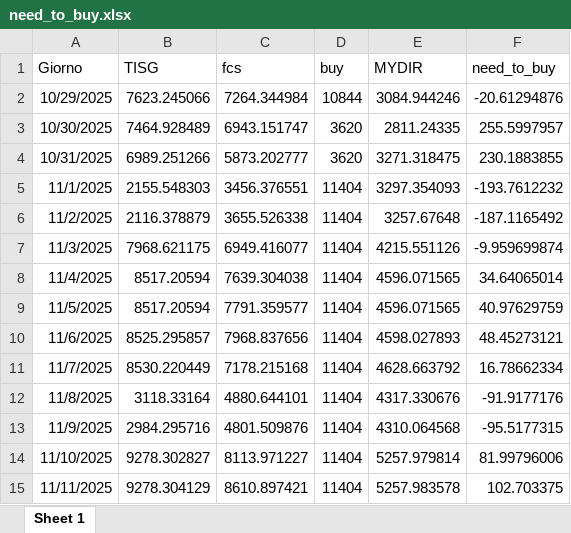
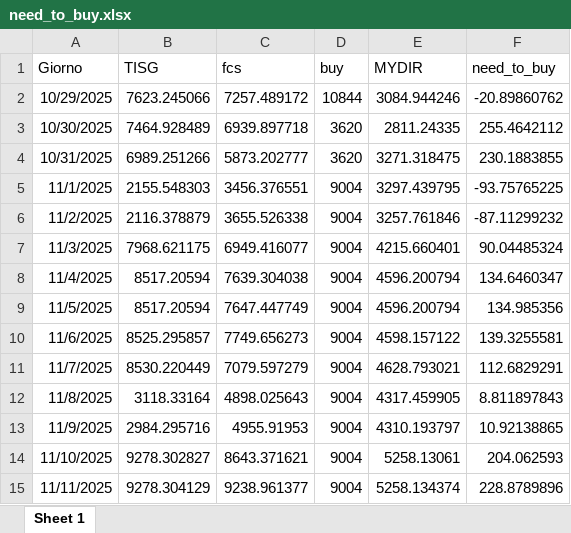
Before and after one commit to Alainpp96/forecastg, an Excel workbook: need_to_buy.xlsx, sheet Sheet 1, drawn as a sheet; values as stored, in another font and other column widths than the file's, no borders; the diff names each change by its address in the sheet, - before the commit and + after, or states it on an @@ line.

Commit message:
Aggiorno file need_to_buy.xlsx da R

```diff
--- a/need_to_buy.xlsx (sheet Sheet 1)
+++ b/need_to_buy.xlsx (sheet Sheet 1)
-C2 (fcs): 7264.344984
+C2 (fcs): 7257.489172
-F2 (need_to_buy): -20.61294876
+F2 (need_to_buy): -20.89860762
-C3 (fcs): 6943.151747
+C3 (fcs): 6939.897718
-F3 (need_to_buy): 255.5997957
+F3 (need_to_buy): 255.4642112
-D5:D15 (buy): 11404
+D5:D15 (buy): 9004
-E5 (MYDIR): 3297.354093
+E5 (MYDIR): 3297.439795
-F5 (need_to_buy): -193.7612232
+F5 (need_to_buy): -93.75765225
-E6 (MYDIR): 3257.67648
+E6 (MYDIR): 3257.761846
-F6 (need_to_buy): -187.1165492
+F6 (need_to_buy): -87.11299232
-E7 (MYDIR): 4215.551126
+E7 (MYDIR): 4215.660401
-F7 (need_to_buy): -9.959699874
+F7 (need_to_buy): 90.04485324
-E8:E9 (MYDIR): 4596.071565
+E8:E9 (MYDIR): 4596.200794
-F8 (need_to_buy): 34.64065014
+F8 (need_to_buy): 134.6460347
-C9 (fcs): 7791.359577
+C9 (fcs): 7647.447749
-F9 (need_to_buy): 40.97629759
+F9 (need_to_buy): 134.985356
-C10 (fcs): 7968.837656
+C10 (fcs): 7749.656273
-E10 (MYDIR): 4598.027893
+E10 (MYDIR): 4598.157122
-F10 (need_to_buy): 48.45273121
+F10 (need_to_buy): 139.3255581
-C11 (fcs): 7178.215168
+C11 (fcs): 7079.597279
-E11 (MYDIR): 4628.663792
+E11 (MYDIR): 4628.793021
-F11 (need_to_buy): 16.78662334
+F11 (need_to_buy): 112.6829291
-C12 (fcs): 4880.644101
+C12 (fcs): 4898.025643
-E12 (MYDIR): 4317.330676
+E12 (MYDIR): 4317.459905
-F12 (need_to_buy): -91.9177176
+F12 (need_to_buy): 8.811897843
-C13 (fcs): 4801.509876
+C13 (fcs): 4955.91953
-E13 (MYDIR): 4310.064568
+E13 (MYDIR): 4310.193797
-F13 (need_to_buy): -95.5177315
+F13 (need_to_buy): 10.92138865
-C14 (fcs): 8113.971227
+C14 (fcs): 8643.371621
-E14 (MYDIR): 5257.979814
+E14 (MYDIR): 5258.13061
-F14 (need_to_buy): 81.99796006
+F14 (need_to_buy): 204.062593
-C15 (fcs): 8610.897421
+C15 (fcs): 9238.961377
-E15 (MYDIR): 5257.983578
+E15 (MYDIR): 5258.134374
-F15 (need_to_buy): 102.703375
+F15 (need_to_buy): 228.8789896
```
